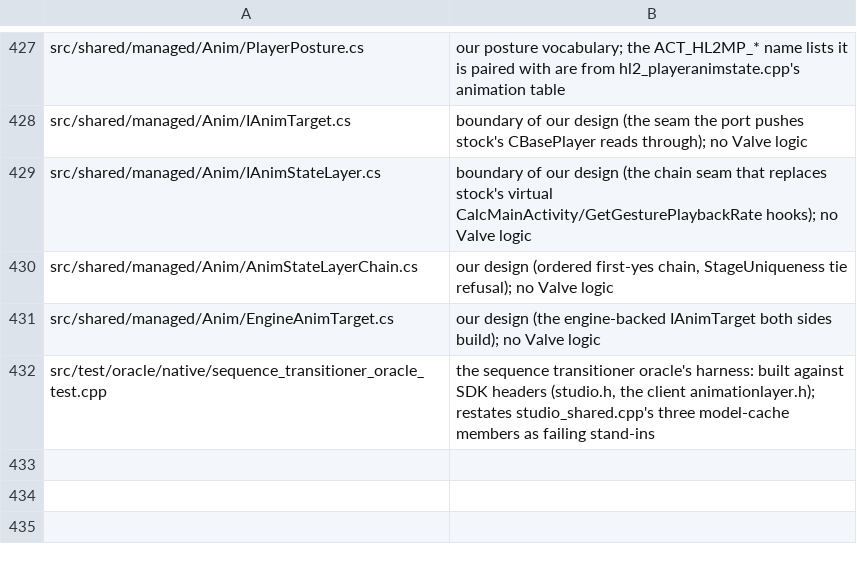
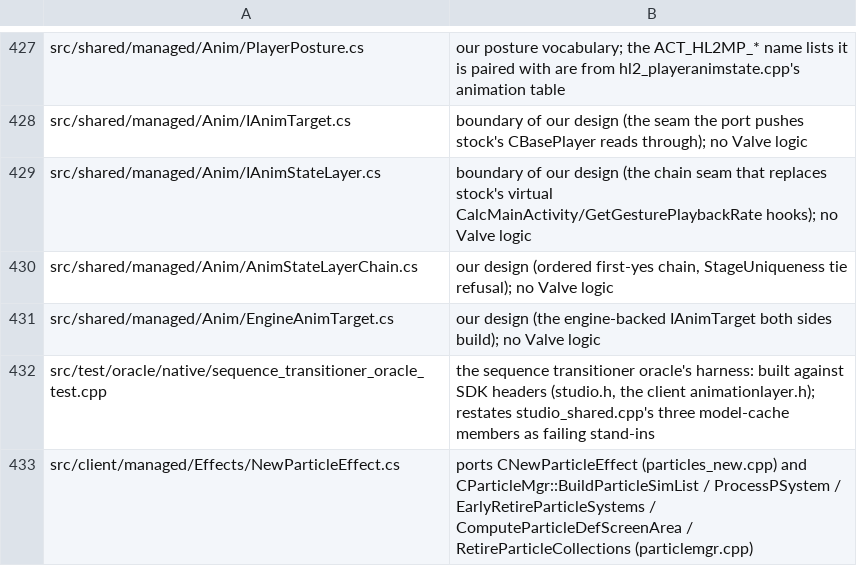
Before and after one commit to muflub/source-sdk-sharp, a TSV file: docs/valve-header-new.tsv, drawn as a sheet; only a part is shown, gaps mark what is left out; the diff names each change by its address in the sheet, - before the commit and + after, or states it on an @@ line.

```diff
--- a/docs/valve-header-new.tsv
+++ b/docs/valve-header-new.tsv
+row 433: src/client/managed/Effects/NewParticleEffect.cs | ports CNewParticleEffect (particles_new.cpp) and CParticleMgr::BuildParticleSimList / ProcessPSystem / EarlyRetireParticleSystems / ComputeParticleDefScreenArea / RetireParticleCollections (particlemgr.cpp)
```
Also changed, not shown: 9 other files.
